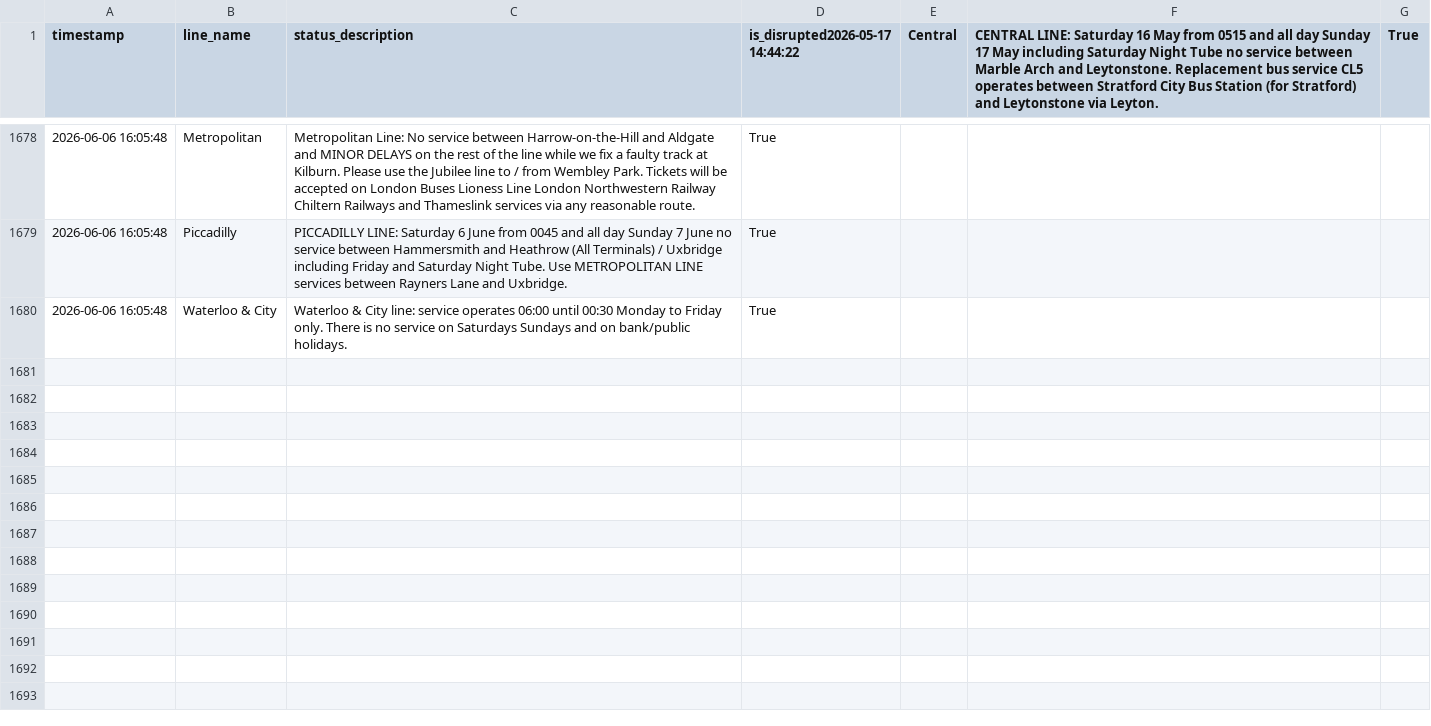
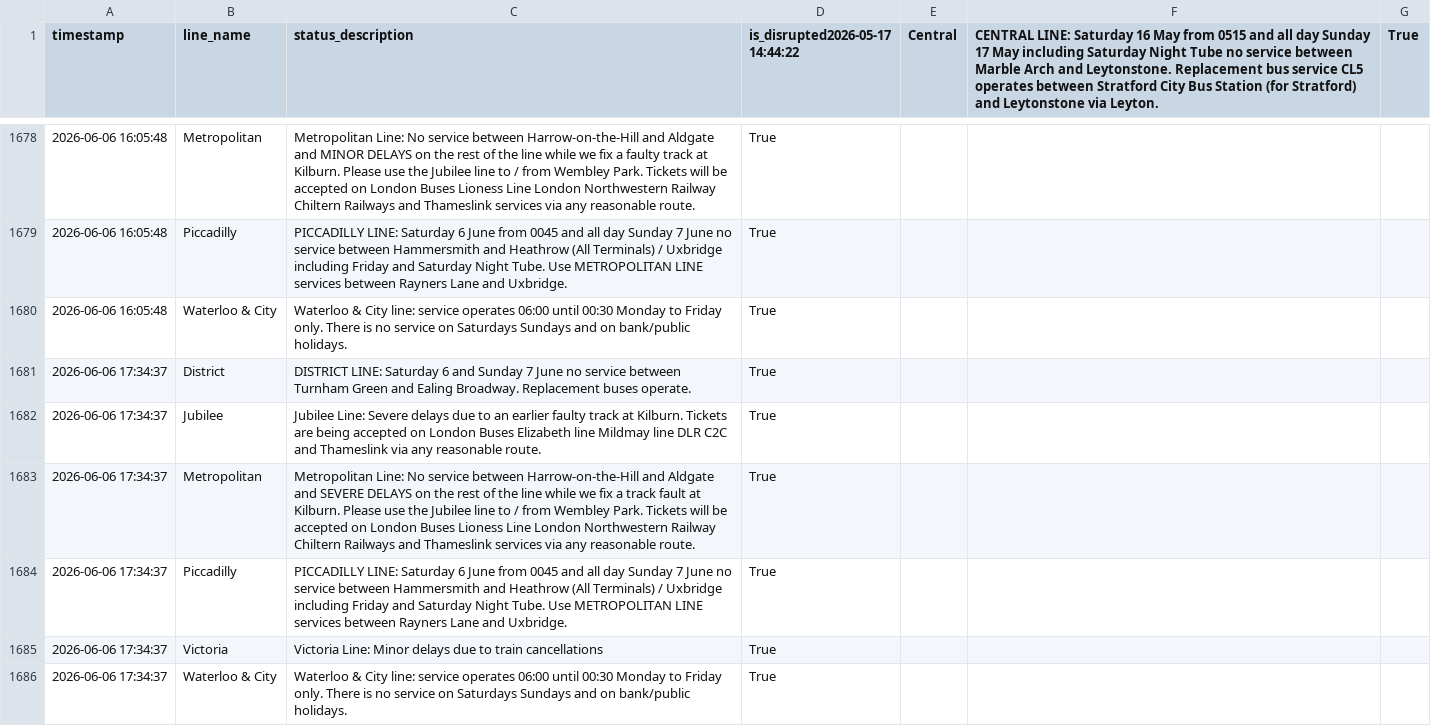
Before and after one commit to CharleyYeung/Data_Analysis, a CSV file: TfL-Realtime-Track/disruption_history.csv, drawn as a sheet; only a part is shown, gaps mark what is left out.

```diff
--- a/TfL-Realtime-Track/disruption_history.csv
+++ b/TfL-Realtime-Track/disruption_history.csv
@@ -1680 +1680,7 @@ timestamp,line_name,status_description,is_disrupted2026-05-17 14:44:22,Central,C
 2026-06-06 16:05:48,Waterloo & City,Waterloo & City line: service operates 06:00 until 00:30  Monday to Friday only. There is no service on Saturdays  Sundays and on bank/public holidays.,True
+2026-06-06 17:34:37,District,DISTRICT LINE: Saturday 6 and Sunday 7 June  no service between Turnham Green and Ealing Broadway. Replacement buses operate.,True
+2026-06-06 17:34:37,Jubilee,Jubilee Line: Severe delays due to an earlier faulty track at Kilburn. Tickets are being accepted on London Buses  Elizabeth line  Mildmay line  DLR  C2C and Thameslink via any reasonable route.  ,True
+2026-06-06 17:34:37,Metropolitan,Metropolitan Line: No service between Harrow-on-the-Hill and Aldgate and SEVERE DELAYS on the rest of the line while we fix a track fault at Kilburn. Please use the Jubilee line to / from Wembley Park. Tickets will be accepted on London Buses  Lioness Line  London Northwestern Railway  Chiltern Railways and Thameslink services via any reasonable route.  ,True
+2026-06-06 17:34:37,Piccadilly,PICCADILLY LINE: Saturday 6 June  from 0045  and all day Sunday 7 June  no service between Hammersmith and Heathrow (All Terminals) / Uxbridge  including Friday and Saturday Night Tube. Use METROPOLITAN LINE services between Rayners Lane and Uxbridge.,True
+2026-06-06 17:34:37,Victoria,Victoria Line: Minor delays due to train cancellations ,True
+2026-06-06 17:34:37,Waterloo & City,Waterloo & City line: service operates 06:00 until 00:30  Monday to Friday only. There is no service on Saturdays  Sundays and on bank/public holidays.,True
```
Also changed, not shown: 1 other file.
